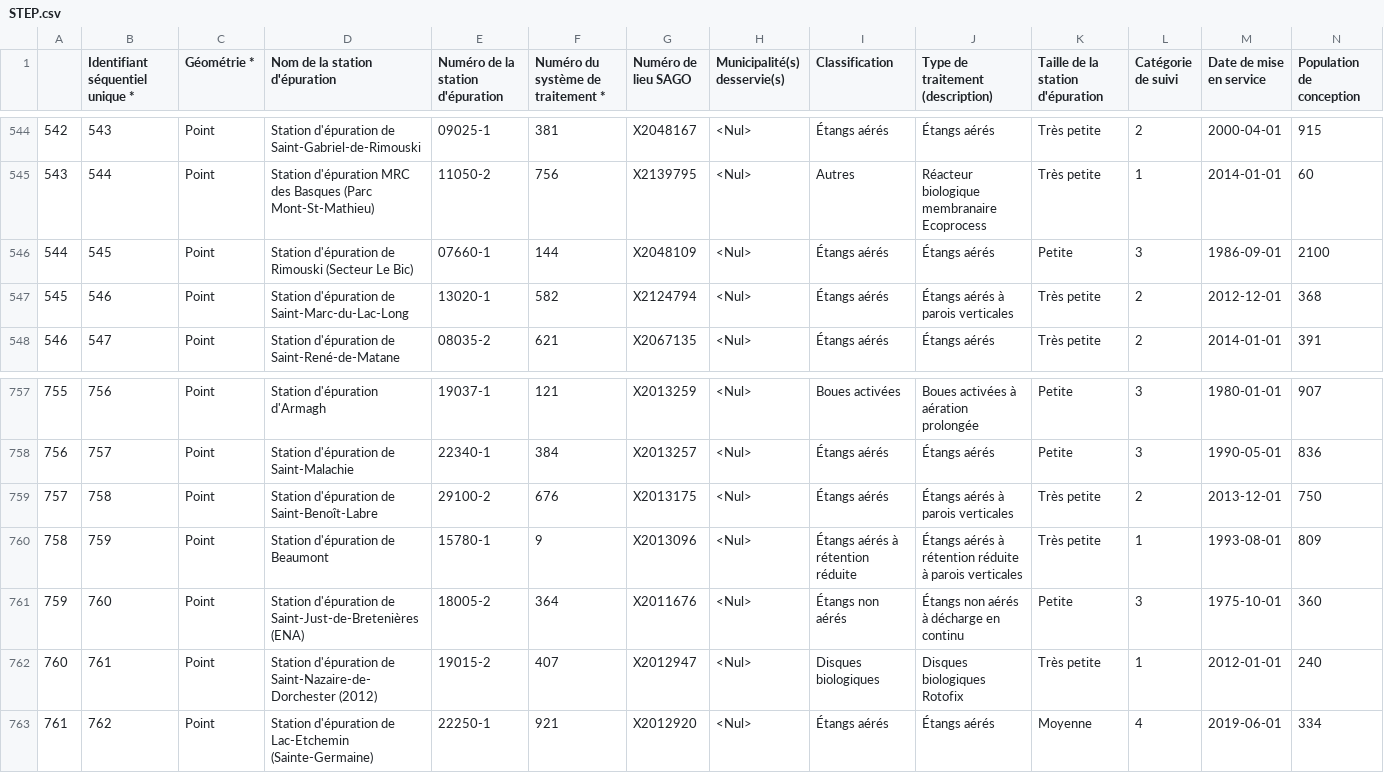
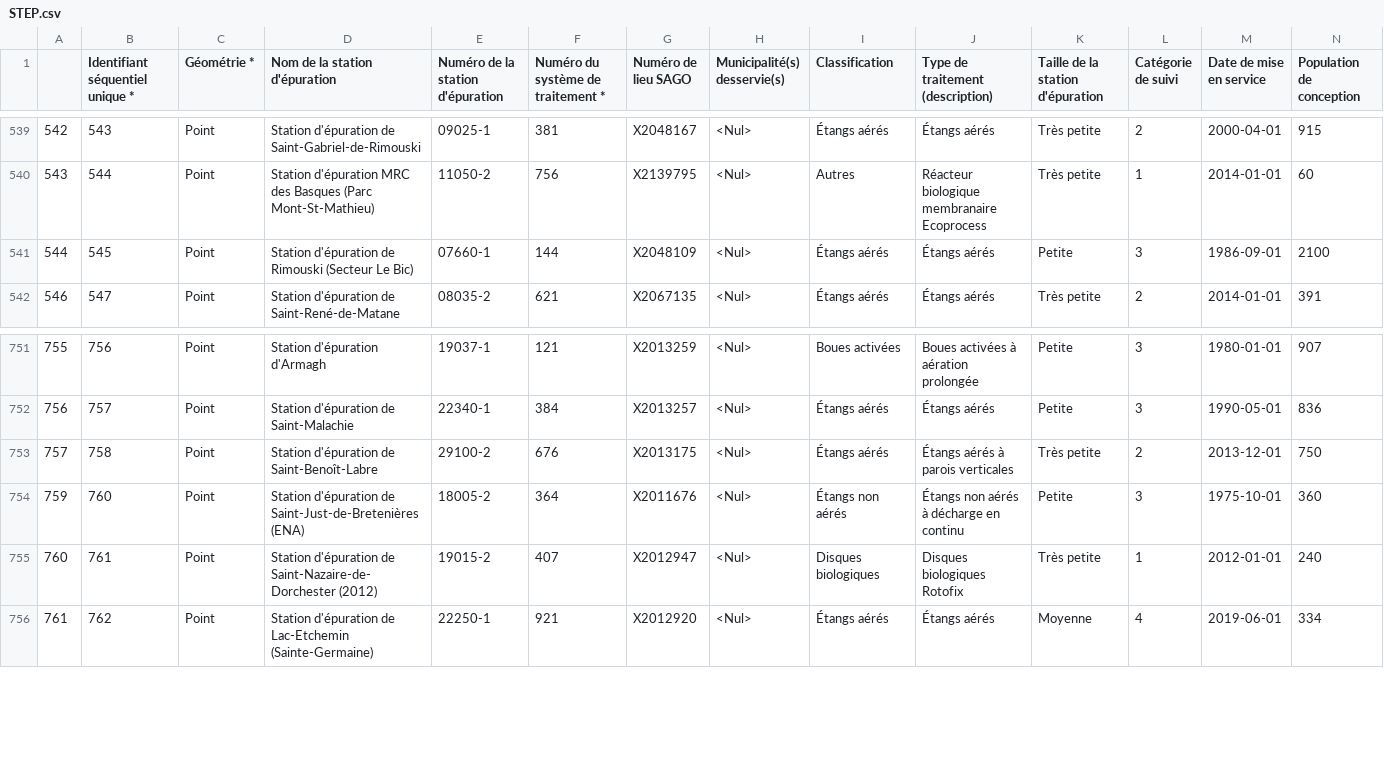
Before and after one commit to Dominicduf/Projet_Surverses, a CSV file: STEP.csv, drawn as a sheet; only a part is shown, gaps mark what is left out; rows hold the shown columns only; the diff covers the shown part only; the diff names each change by its address in the sheet, - before the commit and + after, or states it on an @@ line.

```diff
--- a/STEP.csv
+++ b/STEP.csv
-row 547: 545 | 546 | Point | Station d'épuration de Saint-Marc-du-Lac-Long | 13020-1 | 582 | X2124794 | <Nul> | Étangs aérés | Étangs aérés à parois verticales | Très petite | 2 | 2012-12-01 | 368
-row 760: 758 | 759 | Point | Station d'épuration de Beaumont | 15780-1 | 9 | X2013096 | <Nul> | Étangs aérés à rétention réduite | Étangs aérés à rétention réduite à parois verticales | Très petite | 1 | 1993-08-01 | 809
```
Also changed, not shown: 5 removed rows elsewhere in this file.
